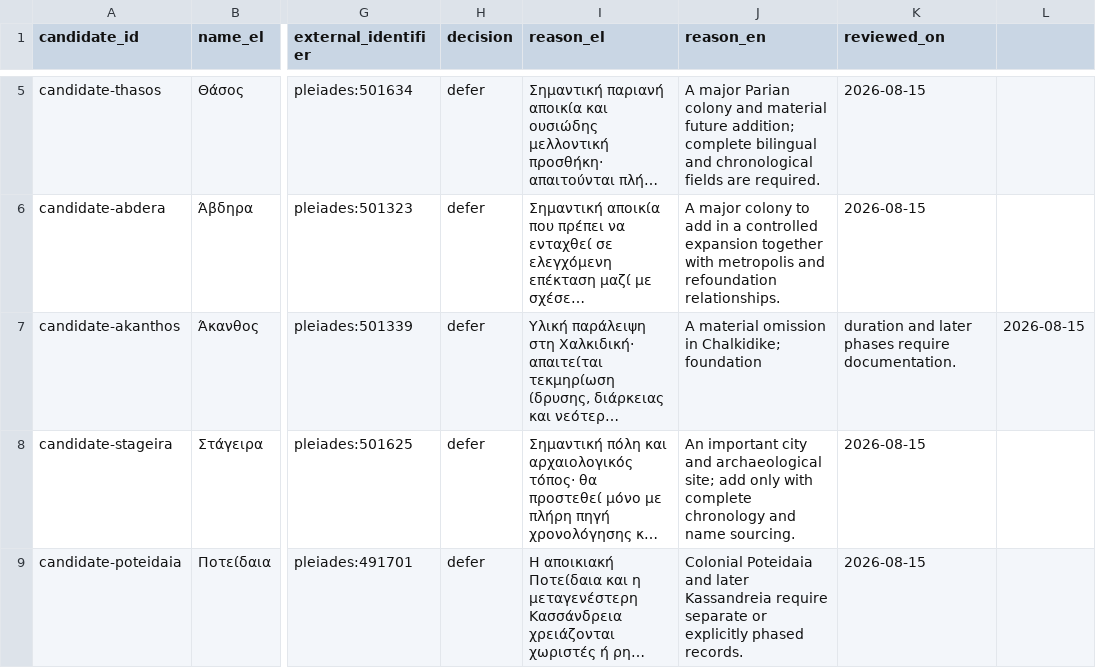
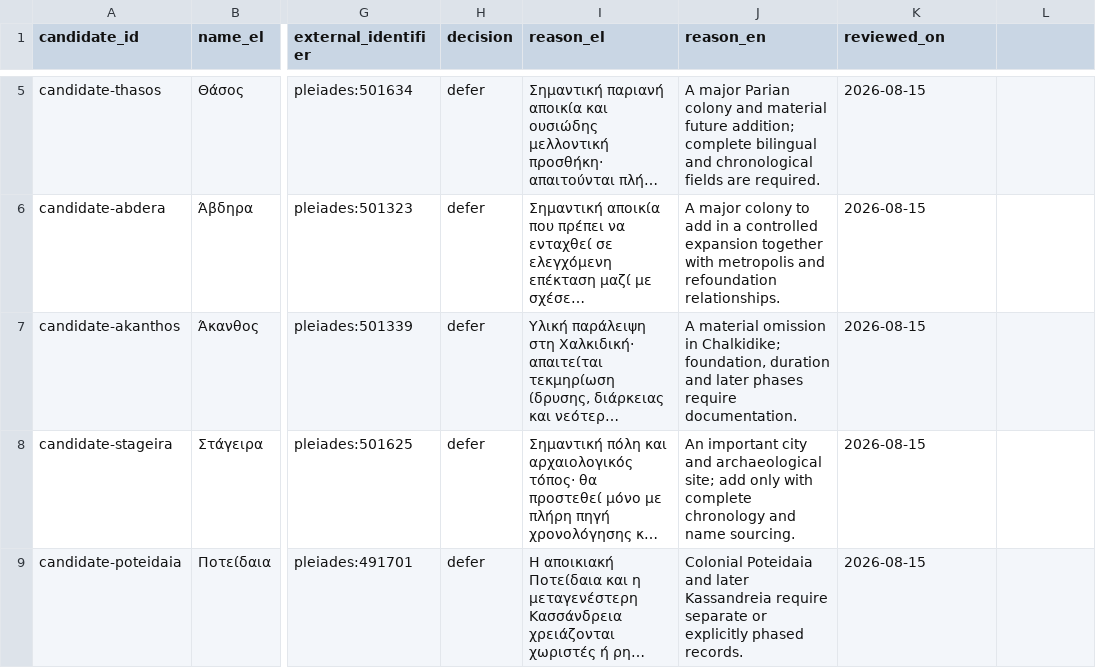
Before and after one commit to AlexandrosLiaskos/ancient-greek-world-atlas, a CSV file: data/research/candidates.csv, drawn as a sheet; only a part is shown, gaps mark what is left out; long unchanged cells end in …; the diff names each change by its address in the sheet, - before the commit and + after, or states it on an @@ line.

```diff
--- a/data/research/candidates.csv
+++ b/data/research/candidates.csv
-J7 (reason_en): …in Chalkidike; foundation
+J7 (reason_en): …in Chalkidike; foundation, duration and later phases require documentation.
-K7 (reviewed_on): duration and later phases require documentation.
+K7 (reviewed_on): 2026-08-15
-L7: 2026-08-15
+L7: (empty)
```
Also changed, not shown: data/research/review-decisions.csv, 11 other files.
